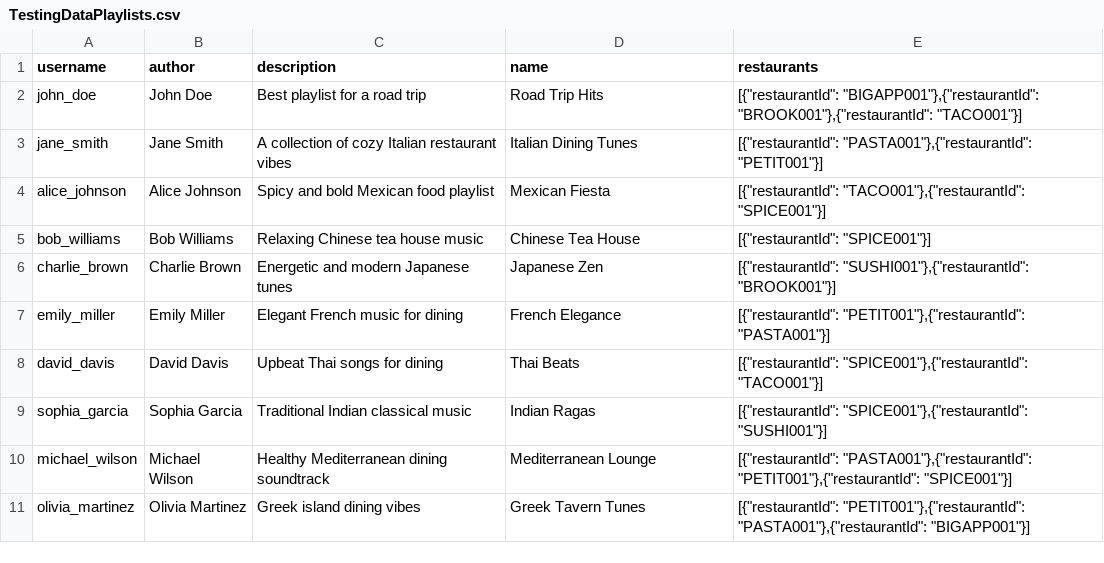
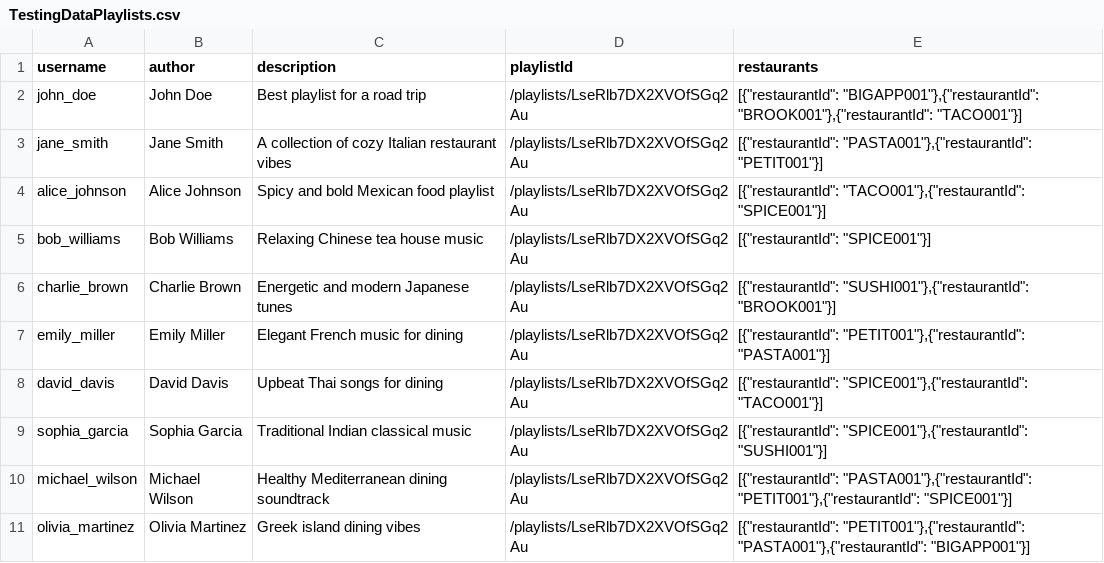
Before and after one commit to ffang0224/ppds-team-5, a CSV file: TestingDataPlaylists.csv, drawn as a sheet.

Commit message:
Changed playlist name field to playlistId so it matches Users.csv

```diff
--- a/TestingDataPlaylists.csv
+++ b/TestingDataPlaylists.csv
@@ -1,11 +1,11 @@
-username,author,description,name,restaurants
-john_doe,John Doe,Best playlist for a road trip,Road Trip Hits,"[{""restaurantId"": ""BIGAPP001""},{""restaurantId"": ""BROOK001""},{""restaurantId"": ""TACO001""}]"
-jane_smith,Jane Smith,A collection of cozy Italian restaurant vibes,Italian Dining Tunes,"[{""restaurantId"": ""PASTA001""},{""restaurantId"": ""PETIT001""}]"
-alice_johnson,Alice Johnson,Spicy and bold Mexican food playlist,Mexican Fiesta,"[{""restaurantId"": ""TACO001""},{""restaurantId"": ""SPICE001""}]"
-bob_williams,Bob Williams,Relaxing Chinese tea house music,Chinese Tea House,"[{""restaurantId"": ""SPICE001""}]"
-charlie_brown,Charlie Brown,Energetic and modern Japanese tunes,Japanese Zen,"[{""restaurantId"": ""SUSHI001""},{""restaurantId"": ""BROOK001""}]"
-emily_miller,Emily Miller,Elegant French music for dining,French Elegance,"[{""restaurantId"": ""PETIT001""},{""restaurantId"": ""PASTA001""}]"
-david_davis,David Davis,Upbeat Thai songs for dining,Thai Beats,"[{""restaurantId"": ""SPICE001""},{""restaurantId"": ""TACO001""}]"
-sophia_garcia,Sophia Garcia,Traditional Indian classical music,Indian Ragas,"[{""restaurantId"": ""SPICE001""},{""restaurantId"": ""SUSHI001""}]"
-michael_wilson,Michael Wilson,Healthy Mediterranean dining soundtrack,Mediterranean Lounge,"[{""restaurantId"": ""PASTA001""},{""restaurantId"": ""PETIT001""},{""restaurantId"": ""SPICE001""}]"
-olivia_martinez,Olivia Martinez,Greek island dining vibes,Greek Tavern Tunes,"[{""restaurantId"": ""PETIT001""},{""restaurantId"": ""PASTA001""},{""restaurantId"": ""BIGAPP001""}]"
+username,author,description,playlistId,restaurants
+john_doe,John Doe,Best playlist for a road trip,/playlists/LseRlb7DX2XVOfSGq2Au,"[{""restaurantId"": ""BIGAPP001""},{""restaurantId"": ""BROOK001""},{""restaurantId"": ""TACO001""}]"
+jane_smith,Jane Smith,A collection of cozy Italian restaurant vibes,/playlists/LseRlb7DX2XVOfSGq2Au,"[{""restaurantId"": ""PASTA001""},{""restaurantId"": ""PETIT001""}]"
+alice_johnson,Alice Johnson,Spicy and bold Mexican food playlist,/playlists/LseRlb7DX2XVOfSGq2Au,"[{""restaurantId"": ""TACO001""},{""restaurantId"": ""SPICE001""}]"
+bob_williams,Bob Williams,Relaxing Chinese tea house music,/playlists/LseRlb7DX2XVOfSGq2Au,"[{""restaurantId"": ""SPICE001""}]"
+charlie_brown,Charlie Brown,Energetic and modern Japanese tunes,/playlists/LseRlb7DX2XVOfSGq2Au,"[{""restaurantId"": ""SUSHI001""},{""restaurantId"": ""BROOK001""}]"
+emily_miller,Emily Miller,Elegant French music for dining,/playlists/LseRlb7DX2XVOfSGq2Au,"[{""restaurantId"": ""PETIT001""},{""restaurantId"": ""PASTA001""}]"
+david_davis,David Davis,Upbeat Thai songs for dining,/playlists/LseRlb7DX2XVOfSGq2Au,"[{""restaurantId"": ""SPICE001""},{""restaurantId"": ""TACO001""}]"
+sophia_garcia,Sophia Garcia,Traditional Indian classical music,/playlists/LseRlb7DX2XVOfSGq2Au,"[{""restaurantId"": ""SPICE001""},{""restaurantId"": ""SUSHI001""}]"
+michael_wilson,Michael Wilson,Healthy Mediterranean dining soundtrack,/playlists/LseRlb7DX2XVOfSGq2Au,"[{""restaurantId"": ""PASTA001""},{""restaurantId"": ""PETIT001""},{""restaurantId"": ""SPICE001""}]"
+olivia_martinez,Olivia Martinez,Greek island dining vibes,/playlists/LseRlb7DX2XVOfSGq2Au,"[{""restaurantId"": ""PETIT001""},{""restaurantId"": ""PASTA001""},{""restaurantId"": ""BIGAPP001""}]"
```
